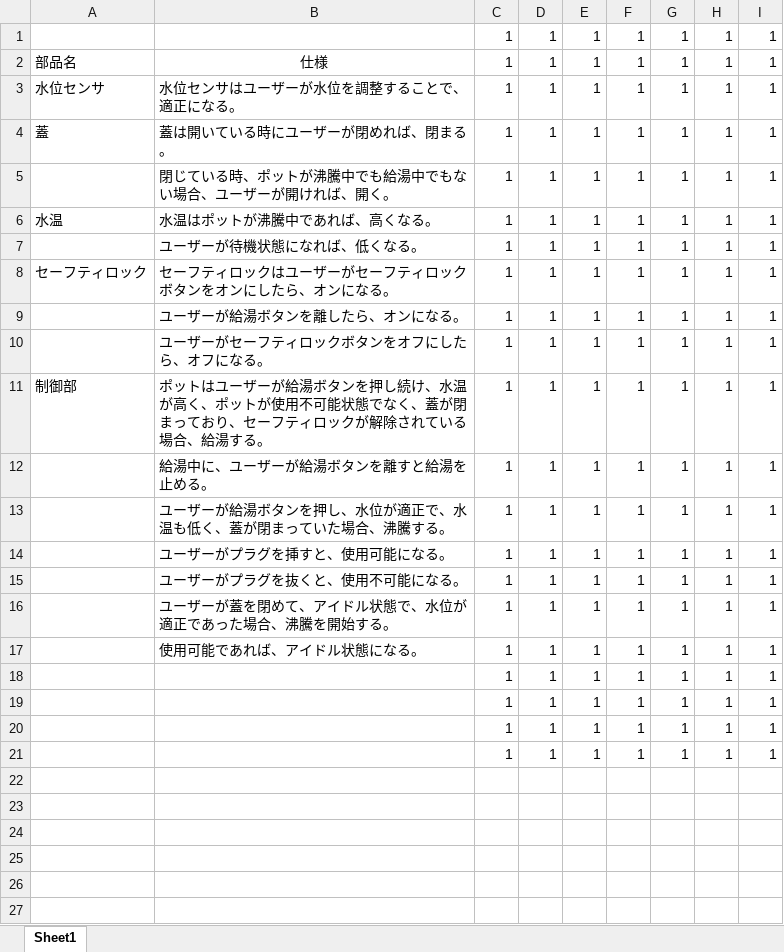
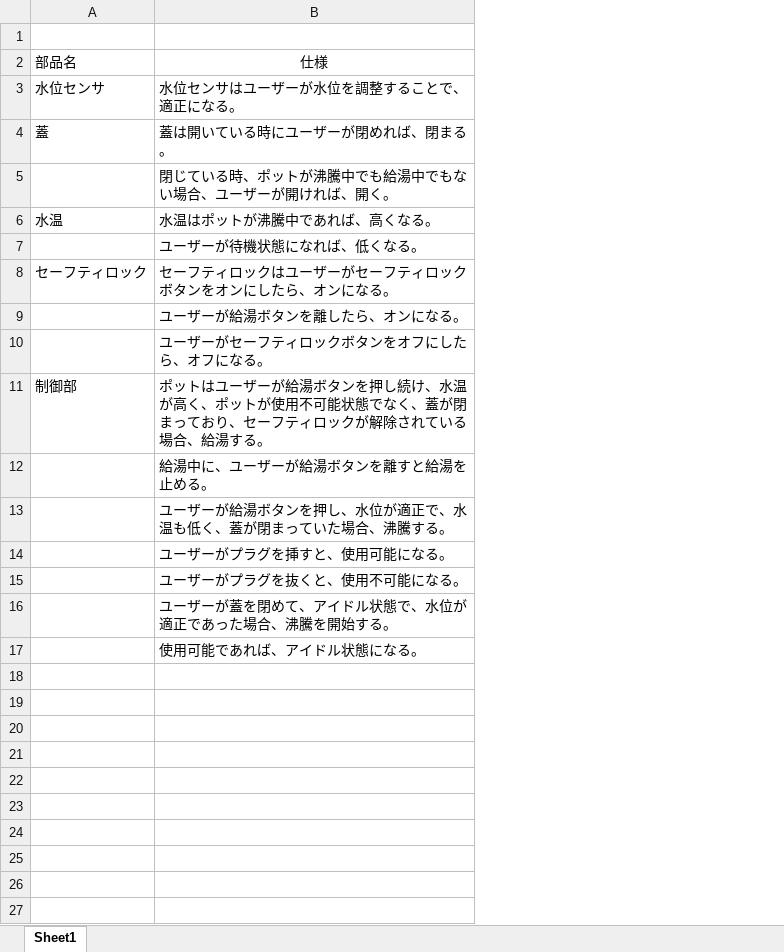
Before and after one commit to flooding0/TransGenOriginal4, an Excel workbook: workspace/read.xlsx, sheet Sheet1, drawn as a sheet; only a part is shown; values as stored, in another font and other column widths than the file's, no borders; the diff names each change by its address in the sheet, - before the commit and + after, or states it on an @@ line.

```diff
--- a/workspace/read.xlsx (sheet Sheet1)
+++ b/workspace/read.xlsx (sheet Sheet1)
-column C, rows 1-21: all 1
-column D, rows 1-21: all 1
-column E, rows 1-21: all 1
-column F, rows 1-21: all 1
-column G, rows 1-21: all 1
-column H, rows 1-21: all 1
-column I, rows 1-21: all 1
-row 1:  |  | 1 | 1 | 1 | 1 | 1 | 1 | 1
+row 1: (empty)
-row 18:  |  | 1 | 1 | 1 | 1 | 1 | 1 | 1
+row 18: (empty)
-row 19:  |  | 1 | 1 | 1 | 1 | 1 | 1 | 1
+row 19: (empty)
-row 20:  |  | 1 | 1 | 1 | 1 | 1 | 1 | 1
+row 20: (empty)
-row 21:  |  | 1 | 1 | 1 | 1 | 1 | 1 | 1
+row 21: (empty)
```
Also changed, not shown: 4 other files.
